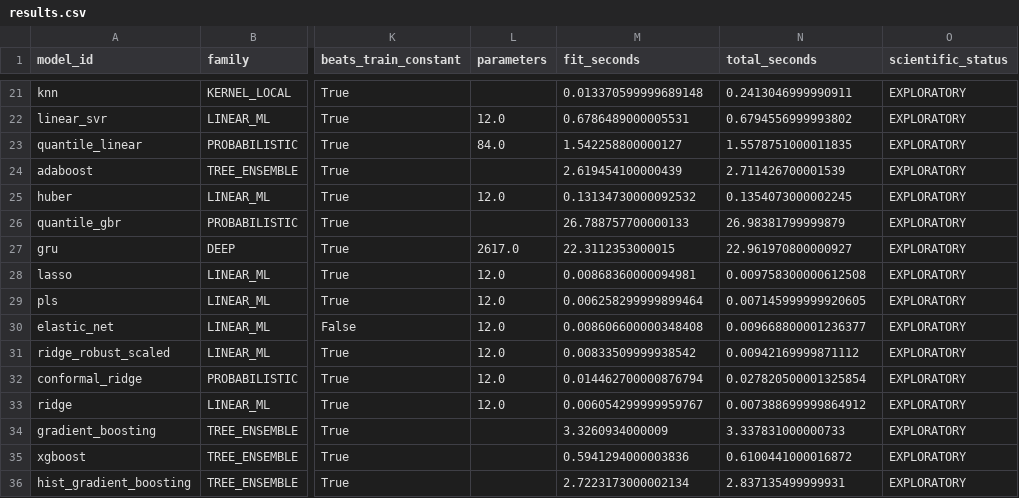
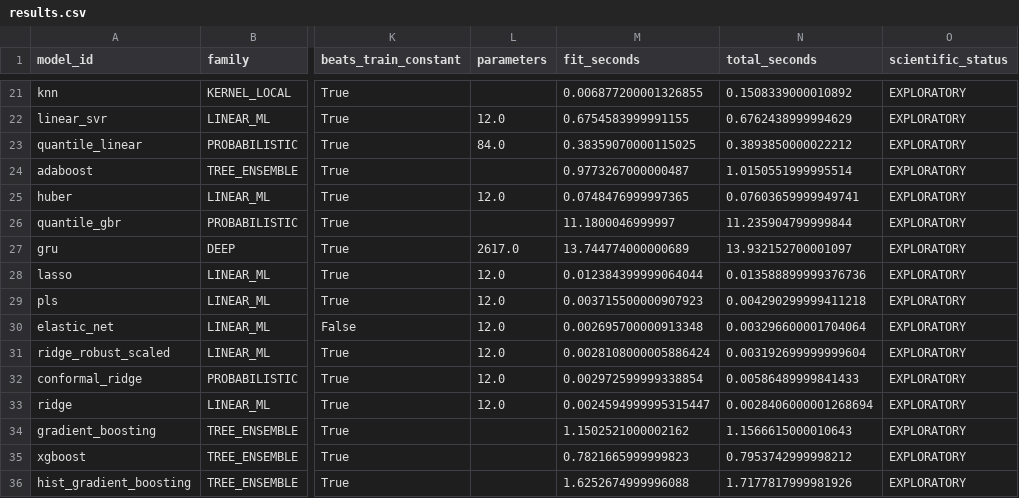
Before and after one commit to KiyotakaShinichi/BTC-Forecaster, a CSV file: research/runs/a6-model-zoo/results.csv, drawn as a sheet; only a part is shown, gaps mark what is left out; the diff covers the shown part only; the diff names each change by its address in the sheet, - before the commit and + after, or states it on an @@ line.

```diff
--- a/research/runs/a6-model-zoo/results.csv
+++ b/research/runs/a6-model-zoo/results.csv
-M21 (fit_seconds): 0.013370599999689148
+M21 (fit_seconds): 0.006877200001326855
-N21 (total_seconds): 0.2413046999990911
+N21 (total_seconds): 0.1508339000010892
-M22 (fit_seconds): 0.6786489000005531
+M22 (fit_seconds): 0.6754583999991155
-N22 (total_seconds): 0.6794556999993802
+N22 (total_seconds): 0.6762438999994629
-M23 (fit_seconds): 1.542258800000127
+M23 (fit_seconds): 0.38359070000115025
-N23 (total_seconds): 1.5578751000011835
+N23 (total_seconds): 0.3893850000022212
-M24 (fit_seconds): 2.619454100000439
+M24 (fit_seconds): 0.9773267000000487
-N24 (total_seconds): 2.711426700001539
+N24 (total_seconds): 1.0150551999995514
-M25 (fit_seconds): 0.13134730000092532
+M25 (fit_seconds): 0.0748476999997365
-N25 (total_seconds): 0.1354073000002245
+N25 (total_seconds): 0.07603659999949741
-M26 (fit_seconds): 26.788757700000133
+M26 (fit_seconds): 11.1800046999997
-N26 (total_seconds): 26.98381799999879
+N26 (total_seconds): 11.235904799999844
-M27 (fit_seconds): 22.3112353000015
+M27 (fit_seconds): 13.744774000000689
-N27 (total_seconds): 22.961970800000927
+N27 (total_seconds): 13.932152700001097
-M28 (fit_seconds): 0.00868360000094981
+M28 (fit_seconds): 0.012384399999064044
-N28 (total_seconds): 0.009758300000612508
+N28 (total_seconds): 0.013588899999376736
-M29 (fit_seconds): 0.006258299999899464
+M29 (fit_seconds): 0.003715500000907923
-N29 (total_seconds): 0.007145999999920605
+N29 (total_seconds): 0.004290299999411218
-M30 (fit_seconds): 0.008606600000348408
+M30 (fit_seconds): 0.002695700000913348
-N30 (total_seconds): 0.009668800001236377
+N30 (total_seconds): 0.003296600001704064
-M31 (fit_seconds): 0.00833509999938542
+M31 (fit_seconds): 0.0028108000005886424
-N31 (total_seconds): 0.00942169999871112
+N31 (total_seconds): 0.003192699999999604
-M32 (fit_seconds): 0.014462700000876794
+M32 (fit_seconds): 0.002972599999338854
-N32 (total_seconds): 0.027820500001325854
+N32 (total_seconds): 0.00586489999841433
-M33 (fit_seconds): 0.006054299999959767
+M33 (fit_seconds): 0.0024594999995315447
-N33 (total_seconds): 0.007388699999864912
+N33 (total_seconds): 0.0028406000001268694
-M34 (fit_seconds): 3.3260934000009
+M34 (fit_seconds): 1.1502521000002162
-N34 (total_seconds): 3.337831000000733
+N34 (total_seconds): 1.1566615000010643
-M35 (fit_seconds): 0.5941294000003836
+M35 (fit_seconds): 0.7821665999999823
-N35 (total_seconds): 0.6100441000016872
+N35 (total_seconds): 0.7953742999998212
-M36 (fit_seconds): 2.7223173000002134
+M36 (fit_seconds): 1.6252674999996088
-N36 (total_seconds): 2.837135499999931
+N36 (total_seconds): 1.7177817999981926
```
Also changed, not shown: 2 added rows, 2 removed rows and 68 edited cells elsewhere in this file, research/runs/a6-model-zoo/predictions.csv, 44 other files.
